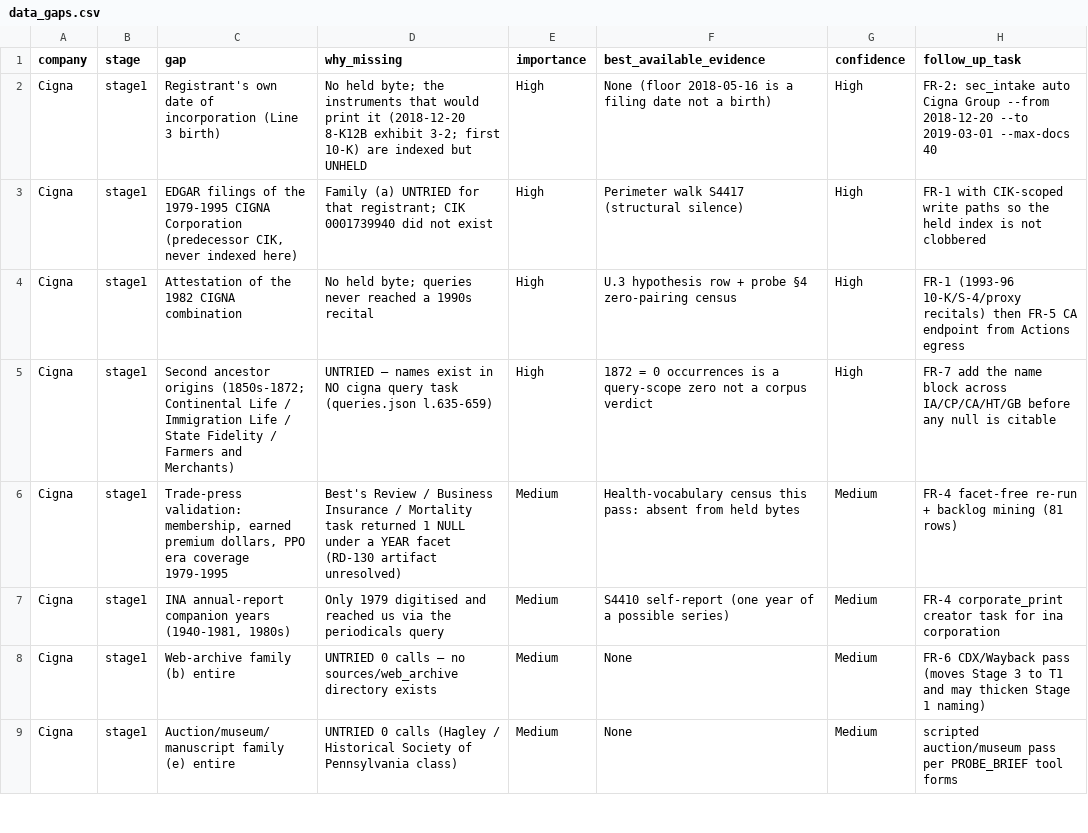
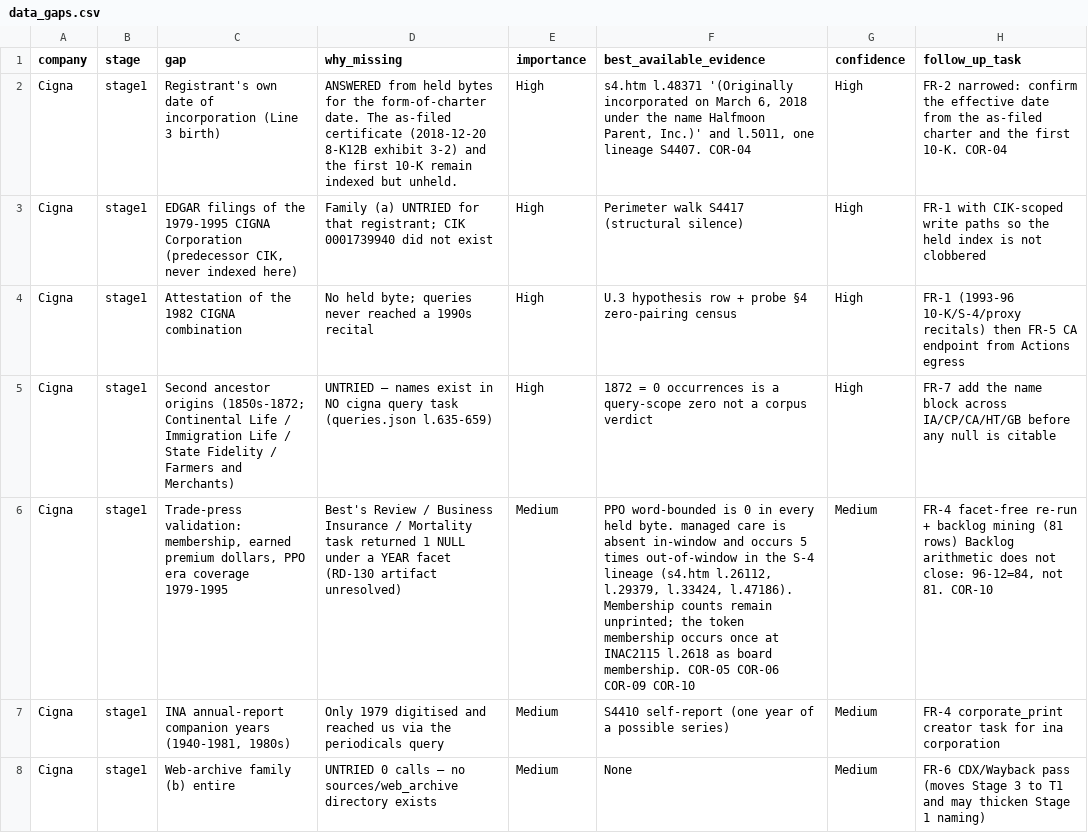
Before and after one commit to RudraNarayanP/founder-s-play-book, a CSV file: founders_playbook/01_companies/company_014_cigna/data_gaps.csv, drawn as a sheet; only a part is shown; the shorter side is filled out with more unchanged rows; the diff names each change by its address in the sheet, - before the commit and + after, or states it on an @@ line.

```diff
--- a/founders_playbook/01_companies/company_014_cigna/data_gaps.csv
+++ b/founders_playbook/01_companies/company_014_cigna/data_gaps.csv
-D2 (why_missing): No held byte; the instruments that would print it (2018-12-20 8-K12B exhibit 3-2; first 10-K) are indexed but UNHELD
+D2 (why_missing): ANSWERED from held bytes for the form-of-charter date. The as-filed certificate (2018-12-20 8-K12B exhibit 3-2) and the first 10-K remain indexed but unheld.
-F2 (best_available_evidence): None (floor 2018-05-16 is a filing date not a birth)
+F2 (best_available_evidence): s4.htm l.48371 '(Originally incorporated on March 6, 2018 under the name Halfmoon Parent, Inc.)' and l.5011, one lineage S4407. COR-04
-H2 (follow_up_task): FR-2: sec_intake auto Cigna Group --from 2018-12-20 --to 2019-03-01 --max-docs 40
+H2 (follow_up_task): FR-2 narrowed: confirm the effective date from the as-filed charter and the first 10-K. COR-04
-F6 (best_available_evidence): Health-vocabulary census this pass: absent from held bytes
+F6 (best_available_evidence): PPO word-bounded is 0 in every held byte. managed care is absent in-window and occurs 5 times out-of-window in the S-4 lineage (s4.htm l.26112, l.29379, l.33424, l.47186). Membership counts remain unprinted; the token membership occurs once at INAC2115 l.2618 as board membership. COR-05 COR-06 COR-09 COR-10
-H6 (follow_up_task): …(81 rows)
+H6 (follow_up_task): …(81 rows) Backlog arithmetic does not close: 96-12=84, not 81. COR-10
```
Also changed, not shown: founders_playbook/01_companies/company_014_cigna/conflicts.csv, founders_playbook/01_companies/company_014_cigna/failures.csv, 14 other files.
